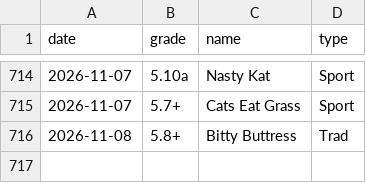
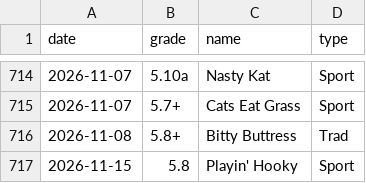
Before and after one commit to achiquit/ticks-db, a CSV file: data/grades_by_date.csv, drawn as a sheet; only a part is shown, gaps mark what is left out.

```diff
--- a/data/grades_by_date.csv
+++ b/data/grades_by_date.csv
@@ -716 +716,2 @@ date,grade,name,type
 2026-11-08,5.8+,"Bitty Buttress",Trad
+2026-11-15,5.8,"Playin' Hooky",Sport
```
Also changed, not shown: data/climb-locs-heat.csv, data/climb-locs.csv, 14 other files.
